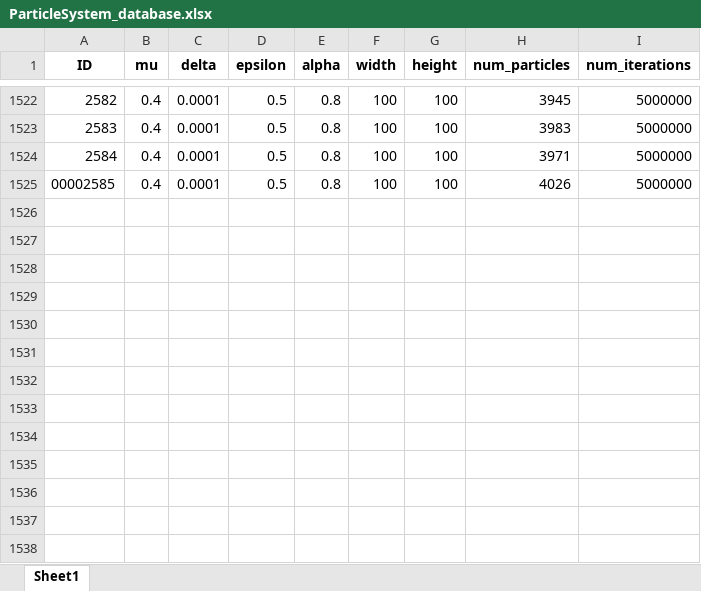
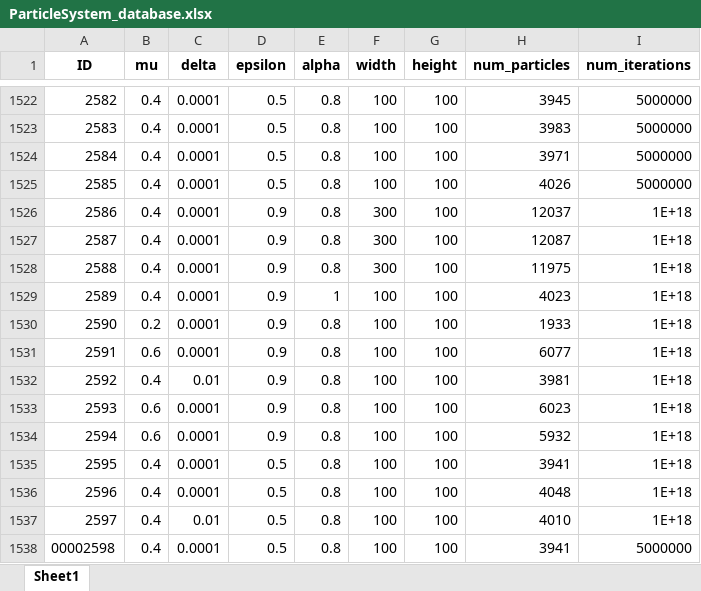
Before and after one commit to MichelFaloughi/bachelor-project, an Excel workbook: ParticleSystem_database.xlsx, sheet Sheet1, drawn as a sheet; only a part is shown, gaps mark what is left out; values as stored, in another font and other column widths than the file's, no borders; the diff names each change by its address in the sheet, - before the commit and + after, or states it on an @@ line.

Commit message:
adding data as usual

```diff
--- a/ParticleSystem_database.xlsx (sheet Sheet1)
+++ b/ParticleSystem_database.xlsx (sheet Sheet1)
@@ column A (ID) renumbered in row 1525 @@
+row 1526: 2586 | 0.4 | 0.0001 | 0.9 | 0.8 | 300 | 100 | 12037 | 1E+18
+row 1527: 2587 | 0.4 | 0.0001 | 0.9 | 0.8 | 300 | 100 | 12087 | 1E+18
+row 1528: 2588 | 0.4 | 0.0001 | 0.9 | 0.8 | 300 | 100 | 11975 | 1E+18
+row 1529: 2589 | 0.4 | 0.0001 | 0.9 | 1 | 100 | 100 | 4023 | 1E+18
+row 1530: 2590 | 0.2 | 0.0001 | 0.9 | 0.8 | 100 | 100 | 1933 | 1E+18
+row 1531: 2591 | 0.6 | 0.0001 | 0.9 | 0.8 | 100 | 100 | 6077 | 1E+18
+row 1532: 2592 | 0.4 | 0.01 | 0.9 | 0.8 | 100 | 100 | 3981 | 1E+18
+row 1533: 2593 | 0.6 | 0.0001 | 0.9 | 0.8 | 100 | 100 | 6023 | 1E+18
+row 1534: 2594 | 0.6 | 0.0001 | 0.9 | 0.8 | 100 | 100 | 5932 | 1E+18
+row 1535: 2595 | 0.4 | 0.0001 | 0.5 | 0.8 | 100 | 100 | 3941 | 1E+18
+row 1536: 2596 | 0.4 | 0.0001 | 0.5 | 0.8 | 100 | 100 | 4048 | 1E+18
+row 1537: 2597 | 0.4 | 0.01 | 0.5 | 0.8 | 100 | 100 | 4010 | 1E+18
+row 1538: 00002598 | 0.4 | 0.0001 | 0.5 | 0.8 | 100 | 100 | 3941 | 5000000
```
Also changed, not shown: 5 other files.
